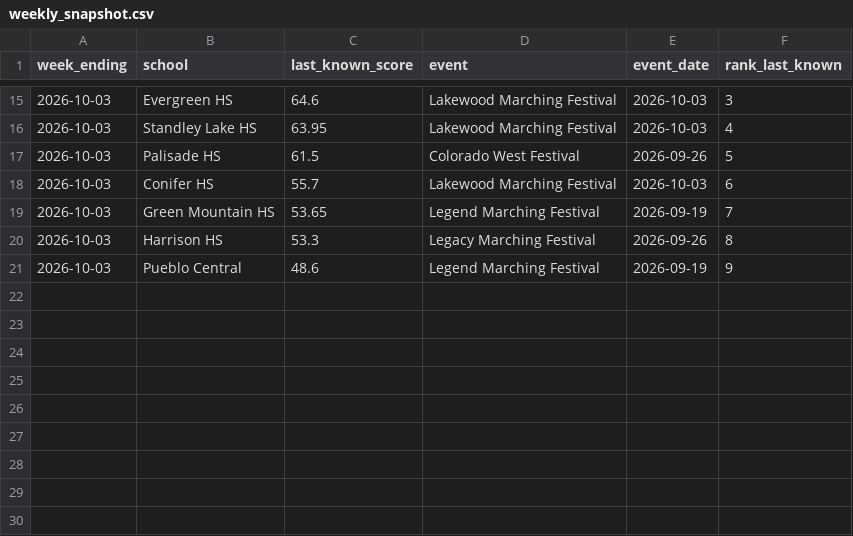
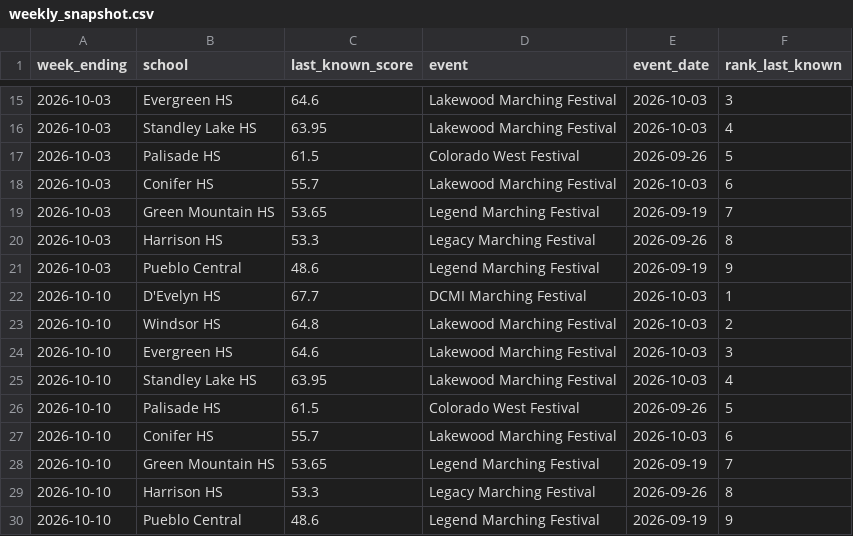
Before and after one commit to JoeDaddy7105/cba-3a-scores, a CSV file: data/weekly_snapshot.csv, drawn as a sheet; only a part is shown, gaps mark what is left out; the diff names each change by its address in the sheet, - before the commit and + after, or states it on an @@ line.

Commit message:
Scores updated 2026-10-10

```diff
--- a/data/weekly_snapshot.csv
+++ b/data/weekly_snapshot.csv
+row 22: 2026-10-10 | D'Evelyn HS | 67.7 | DCMI Marching Festival | 2026-10-03 | 1
+row 23: 2026-10-10 | Windsor HS | 64.8 | Lakewood Marching Festival | 2026-10-03 | 2
+row 24: 2026-10-10 | Evergreen HS | 64.6 | Lakewood Marching Festival | 2026-10-03 | 3
+row 25: 2026-10-10 | Standley Lake HS | 63.95 | Lakewood Marching Festival | 2026-10-03 | 4
+row 26: 2026-10-10 | Palisade HS | 61.5 | Colorado West Festival | 2026-09-26 | 5
+row 27: 2026-10-10 | Conifer HS | 55.7 | Lakewood Marching Festival | 2026-10-03 | 6
+row 28: 2026-10-10 | Green Mountain HS | 53.65 | Legend Marching Festival | 2026-09-19 | 7
+row 29: 2026-10-10 | Harrison HS | 53.3 | Legacy Marching Festival | 2026-09-26 | 8
+row 30: 2026-10-10 | Pueblo Central | 48.6 | Legend Marching Festival | 2026-09-19 | 9
```
Also changed, not shown: 4 other files.
